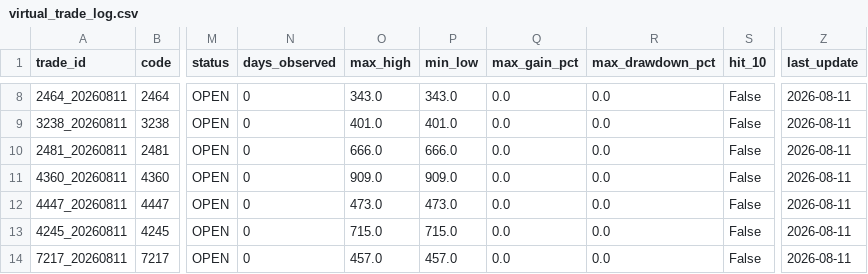
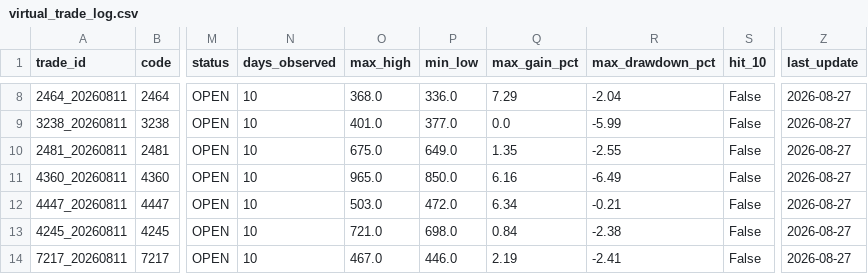
Before and after one commit to rikubell0954-del/stock-monito, a CSV file: results/virtual_trade_log.csv, drawn as a sheet; only a part is shown, gaps mark what is left out; the diff covers the shown part only; the diff names each change by its address in the sheet, - before the commit and + after, or states it on an @@ line.

```diff
--- a/results/virtual_trade_log.csv
+++ b/results/virtual_trade_log.csv
-N8:N14 (days_observed): 0
+N8:N14 (days_observed): 10
-O8 (max_high): 343.0
+O8 (max_high): 368.0
-P8 (min_low): 343.0
+P8 (min_low): 336.0
-Q8 (max_gain_pct): 0.0
+Q8 (max_gain_pct): 7.29
-R8 (max_drawdown_pct): 0.0
+R8 (max_drawdown_pct): -2.04
-Z8:Z14 (last_update): 2026-08-11
+Z8:Z14 (last_update): 2026-08-27
-P9 (min_low): 401.0
+P9 (min_low): 377.0
-R9 (max_drawdown_pct): 0.0
+R9 (max_drawdown_pct): -5.99
-O10 (max_high): 666.0
+O10 (max_high): 675.0
-P10 (min_low): 666.0
+P10 (min_low): 649.0
-Q10 (max_gain_pct): 0.0
+Q10 (max_gain_pct): 1.35
-R10 (max_drawdown_pct): 0.0
+R10 (max_drawdown_pct): -2.55
-O11 (max_high): 909.0
+O11 (max_high): 965.0
-P11 (min_low): 909.0
+P11 (min_low): 850.0
-Q11 (max_gain_pct): 0.0
+Q11 (max_gain_pct): 6.16
-R11 (max_drawdown_pct): 0.0
+R11 (max_drawdown_pct): -6.49
-O12 (max_high): 473.0
+O12 (max_high): 503.0
-P12 (min_low): 473.0
+P12 (min_low): 472.0
-Q12 (max_gain_pct): 0.0
+Q12 (max_gain_pct): 6.34
-R12 (max_drawdown_pct): 0.0
+R12 (max_drawdown_pct): -0.21
-O13 (max_high): 715.0
+O13 (max_high): 721.0
-P13 (min_low): 715.0
+P13 (min_low): 698.0
-Q13 (max_gain_pct): 0.0
+Q13 (max_gain_pct): 0.84
-R13 (max_drawdown_pct): 0.0
+R13 (max_drawdown_pct): -2.38
-O14 (max_high): 457.0
+O14 (max_high): 467.0
-P14 (min_low): 457.0
+P14 (min_low): 446.0
-Q14 (max_gain_pct): 0.0
+Q14 (max_gain_pct): 2.19
-R14 (max_drawdown_pct): 0.0
+R14 (max_drawdown_pct): -2.41
```
Also changed, not shown: 39 edited cells elsewhere in this file, results/performance_summary.csv, 5 other files.
